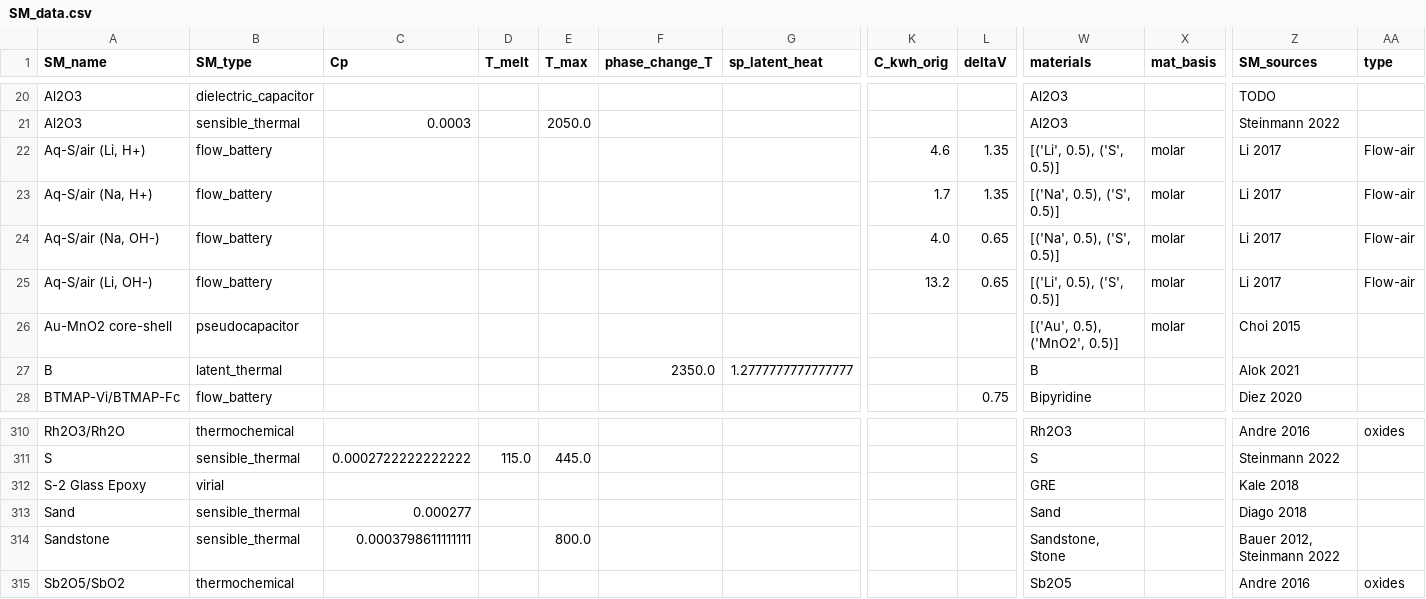
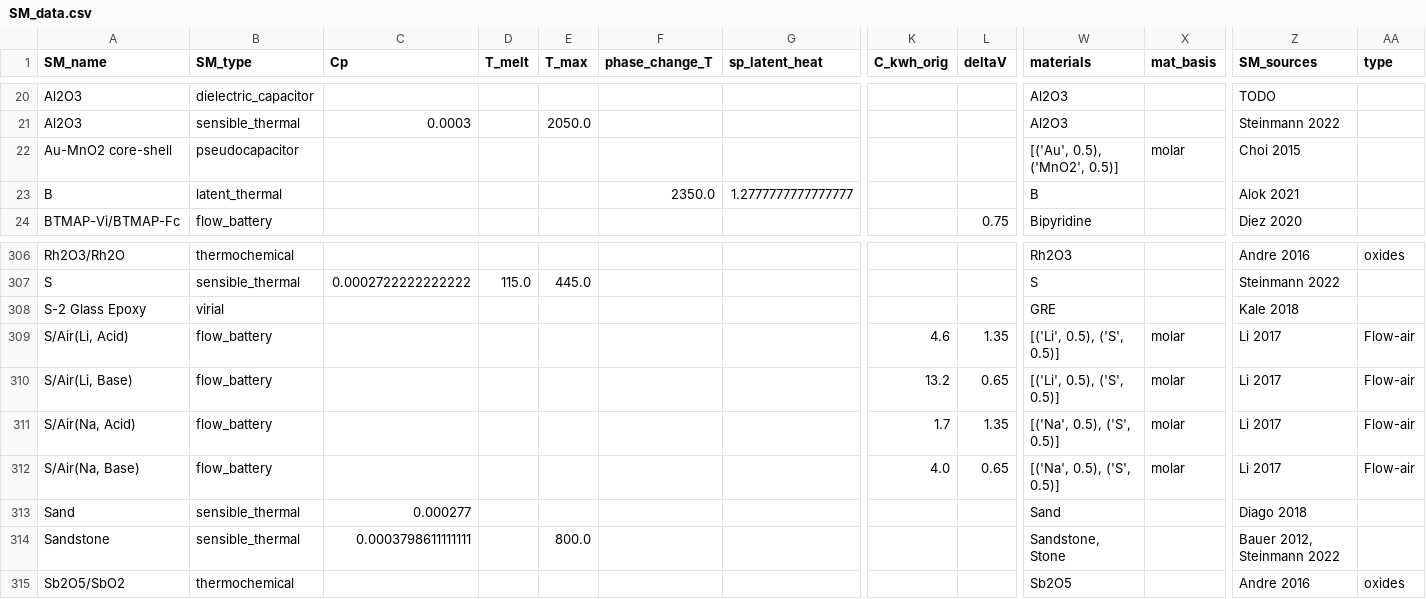
Before and after one commit to energy-storage-analysis/LDES-Survey, a CSV file: cap_cost/data_consolidated/SM_data.csv, drawn as a sheet; only a part is shown, gaps mark what is left out; removed rows and columns are numbered as before the commit, all else as after; rows hold the shown columns only; the diff names each change by its address in the sheet, - before the commit and + after, or states it on an @@ line.

```diff
--- a/cap_cost/data_consolidated/SM_data.csv
+++ b/cap_cost/data_consolidated/SM_data.csv
-row 22: Aq-S/air (Li, H+) | flow_battery |  |  |  |  |  | 4.6 | 1.35 | [('Li', 0.5), ('S', 0.5)] | molar | Li 2017 | Flow-air
-row 23: Aq-S/air (Na, H+) | flow_battery |  |  |  |  |  | 1.7 | 1.35 | [('Na', 0.5), ('S', 0.5)] | molar | Li 2017 | Flow-air
-row 24: Aq-S/air (Na, OH-) | flow_battery |  |  |  |  |  | 4.0 | 0.65 | [('Na', 0.5), ('S', 0.5)] | molar | Li 2017 | Flow-air
-row 25: Aq-S/air (Li, OH-) | flow_battery |  |  |  |  |  | 13.2 | 0.65 | [('Li', 0.5), ('S', 0.5)] | molar | Li 2017 | Flow-air
+row 309: S/Air(Li, Acid) | flow_battery |  |  |  |  |  | 4.6 | 1.35 | [('Li', 0.5), ('S', 0.5)] | molar | Li 2017 | Flow-air
+row 310: S/Air(Li, Base) | flow_battery |  |  |  |  |  | 13.2 | 0.65 | [('Li', 0.5), ('S', 0.5)] | molar | Li 2017 | Flow-air
+row 311: S/Air(Na, Acid) | flow_battery |  |  |  |  |  | 1.7 | 1.35 | [('Na', 0.5), ('S', 0.5)] | molar | Li 2017 | Flow-air
+row 312: S/Air(Na, Base) | flow_battery |  |  |  |  |  | 4.0 | 0.65 | [('Na', 0.5), ('S', 0.5)] | molar | Li 2017 | Flow-air
```
Also changed, not shown: cap_cost/data_consolidated/C_kWh.csv, 1 other file.
